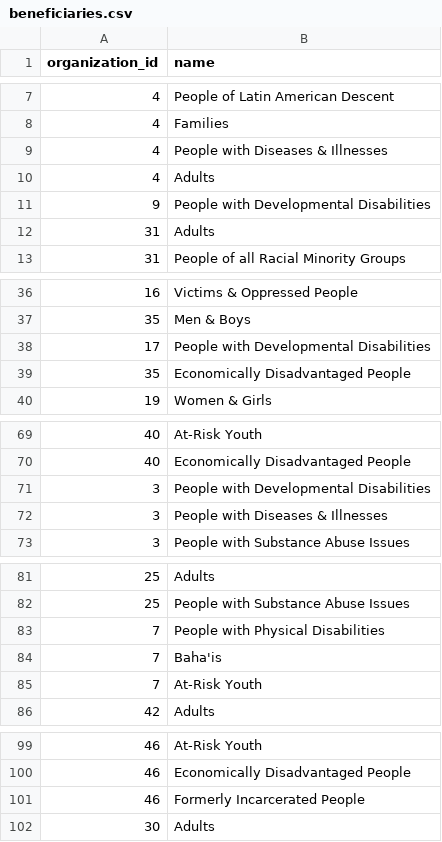
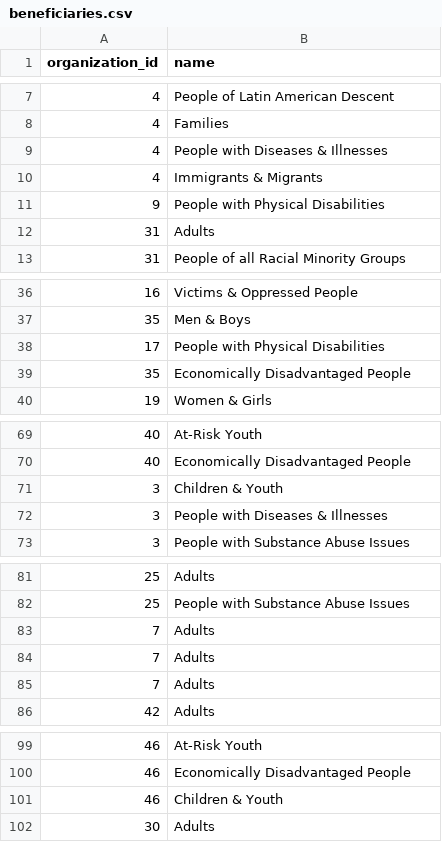
Before and after one commit to TelosLabs/giving-connection, a CSV file: db/uploads/beneficiaries.csv, drawn as a sheet; only a part is shown, gaps mark what is left out.

Commit message:
last additions to lists

```diff
--- a/db/uploads/beneficiaries.csv
+++ b/db/uploads/beneficiaries.csv
@@ -9,4 +9,4 @@
 4,"People with Diseases & Illnesses"
-4,"Adults"
-9,"People with Developmental Disabilities"
+4,"Immigrants & Migrants"
+9,"People with Physical Disabilities"
 31,"Adults"
@@ -37,3 +37,3 @@
 35,"Men & Boys"
-17,"People with Developmental Disabilities"
+17,"People with Physical Disabilities"
 35,"Economically Disadvantaged People"
@@ -70,3 +70,3 @@
 40,"Economically Disadvantaged People"
-3,"People with Developmental Disabilities"
+3,"Children & Youth"
 3,"People with Diseases & Illnesses"
@@ -82,5 +82,5 @@
 25,"People with Substance Abuse Issues"
-7,"People with Physical Disabilities"
-7,"Baha'is"
-7,"At-Risk Youth"
+7,"Adults"
+7,"Adults"
+7,"Adults"
 42,"Adults"
@@ -100,3 +100,3 @@
 46,"Economically Disadvantaged People"
-46,"Formerly Incarcerated People"
+46,"Children & Youth"
 30,"Adults"
```
Also changed, not shown: db/uploads/location_services.csv, db/uploads/orgs.csv, 1 other file.
